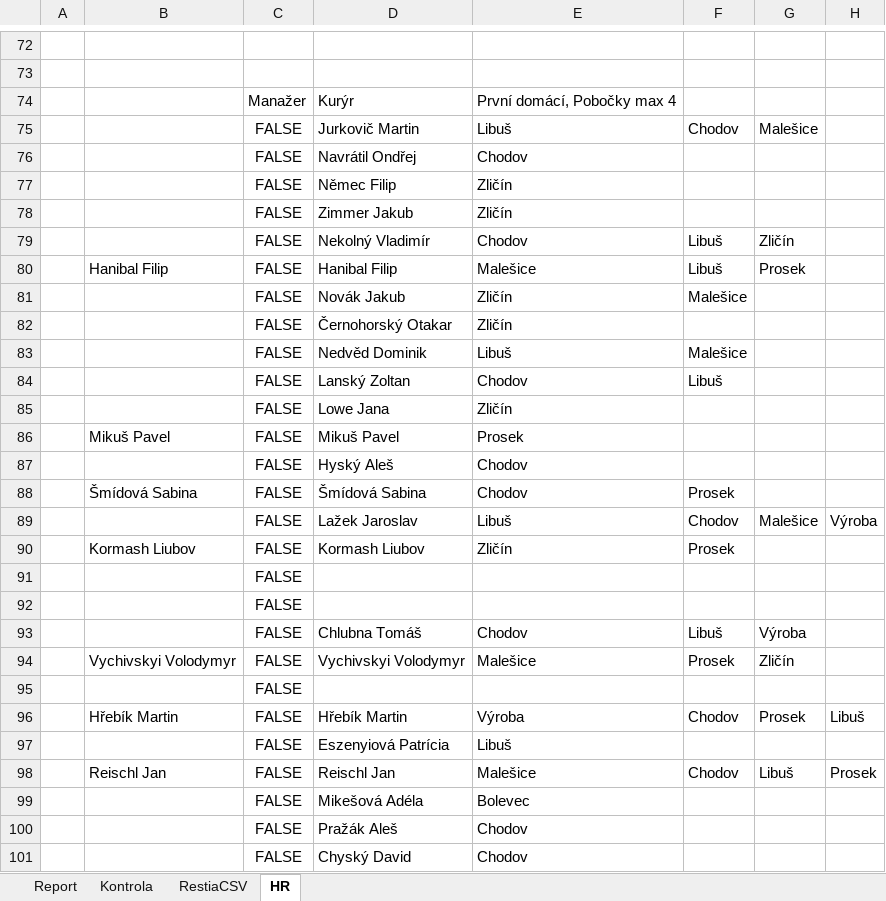
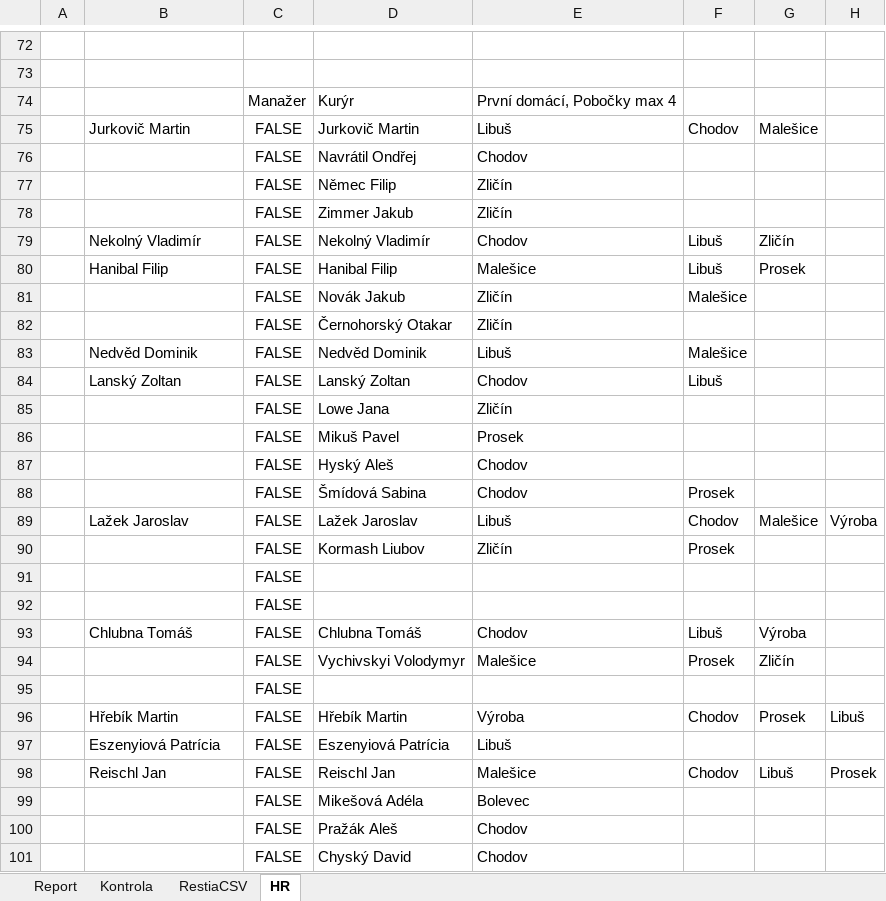
Before and after one commit to StandaSt/comeback-free, an Excel workbook: google_data/Opravný Report.xlsx, sheet HR, drawn as a sheet; only a part is shown, gaps mark what is left out; values as stored, in another font and other column widths than the file's, no borders; charts and pictures not drawn; the diff covers the shown part only; the diff names each change by its address in the sheet, - before the commit and + after, or states it on an @@ line.

```diff
--- a/google_data/Opravný Report.xlsx (sheet HR)
+++ b/google_data/Opravný Report.xlsx (sheet HR)
-B75: (empty)
+B75: Jurkovič Martin
-B79: (empty)
+B79: Nekolný Vladimír
-B83: (empty)
+B83: Nedvěd Dominik
-B84: (empty)
+B84: Lanský Zoltan
-B86: Mikuš Pavel
+B86: (empty)
-B88: Šmídová Sabina
+B88: (empty)
-B89: (empty)
+B89: Lažek Jaroslav
-B90: Kormash Liubov
+B90: (empty)
-B93: (empty)
+B93: Chlubna Tomáš
-B94: Vychivskyi Volodymyr
+B94: (empty)
-B97: (empty)
+B97: Eszenyiová Patrícia
```
Also changed, not shown: 27 edited cells elsewhere in this sheet, sheet RestiaCSV, sheet Report, sheet Kontrola, formulas that keep their value, hidden cells, google_data/Pobočky/Bolevec/Databaze Bolevec 2026.xlsx, google_data/Pobočky/Chodov/Report Chodov.xlsx, 49 other files.
